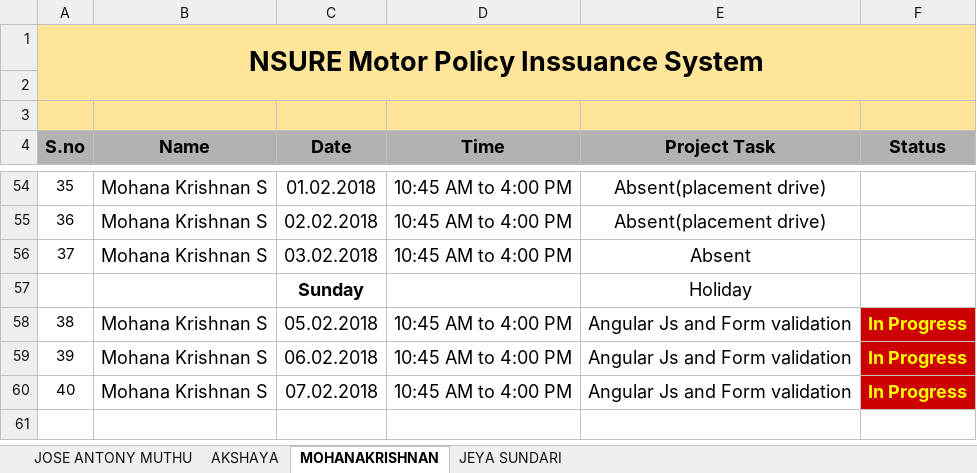
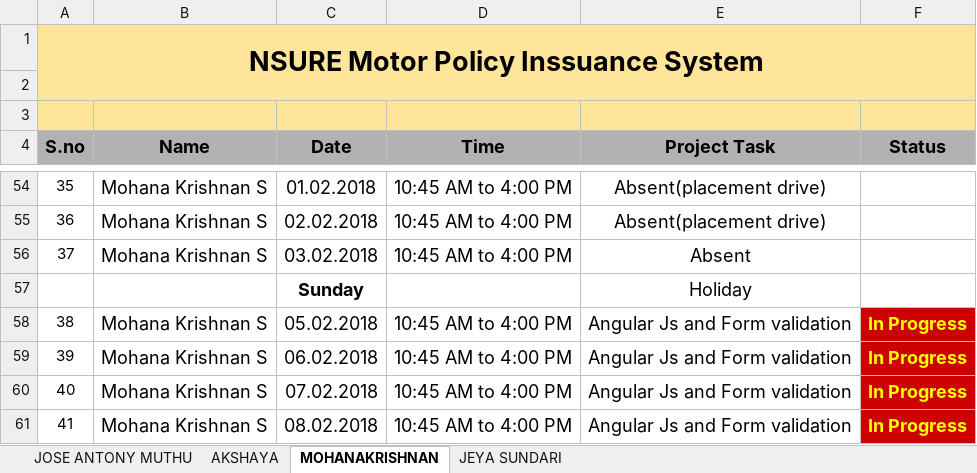
Before and after one commit to mohanakrishnans/Nsure-Motor-Policy-Issuance-System, an Excel workbook: Nsure Project Task Update.xlsx, sheet MOHANAKRISHNAN, drawn as a sheet; only a part is shown, gaps mark what is left out; values as stored, in another font and other column widths than the file's, no borders; conditional formats not drawn; the diff names each change by its address in the sheet, - before the commit and + after, or states it on an @@ line.

```diff
--- a/Nsure Project Task Update.xlsx (sheet MOHANAKRISHNAN)
+++ b/Nsure Project Task Update.xlsx (sheet MOHANAKRISHNAN)
+row 61: 41 | Mohana Krishnan S | 08.02.2018 | 10:45 AM to 4:00 PM | Angular Js and Form validation | In Progress
```
Also changed, not shown: sheet JEYA SUNDARI, sheet AKSHAYA, sheet JOSE ANTONY MUTHU.
